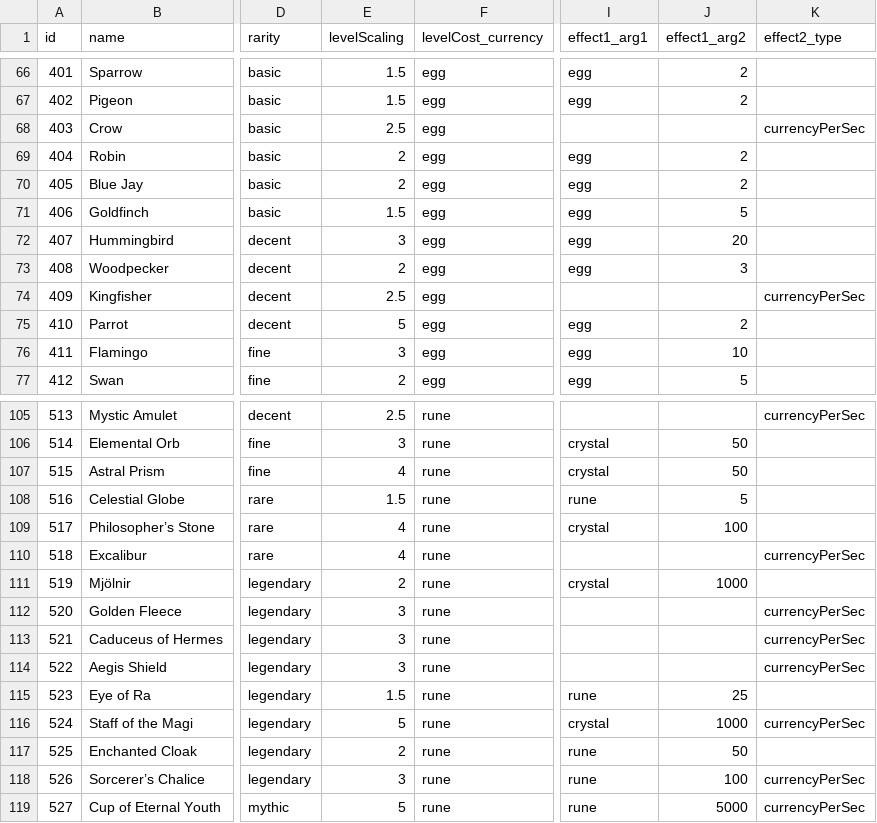
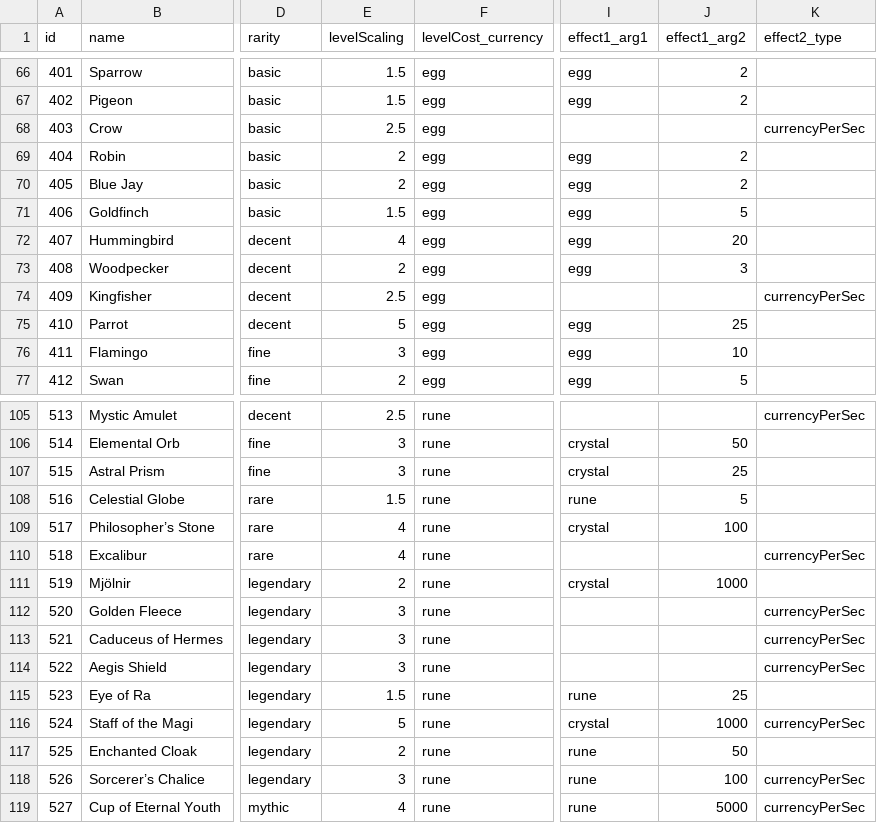
Before and after one commit to ssiatkowski/degens-idle, a CSV file: ccg/js/cards.csv, drawn as a sheet; only a part is shown, gaps mark what is left out; the diff covers the shown part only; the diff names each change by its address in the sheet, - before the commit and + after, or states it on an @@ line.

```diff
--- a/ccg/js/cards.csv
+++ b/ccg/js/cards.csv
-E72 (levelScaling): 3
+E72 (levelScaling): 4
-J75 (effect1_arg2): 2
+J75 (effect1_arg2): 25
-E107 (levelScaling): 4
+E107 (levelScaling): 3
-J107 (effect1_arg2): 50
+J107 (effect1_arg2): 25
-E119 (levelScaling): 5
+E119 (levelScaling): 4
```
Also changed, not shown: 19 edited cells elsewhere in this file, 5 other files.
